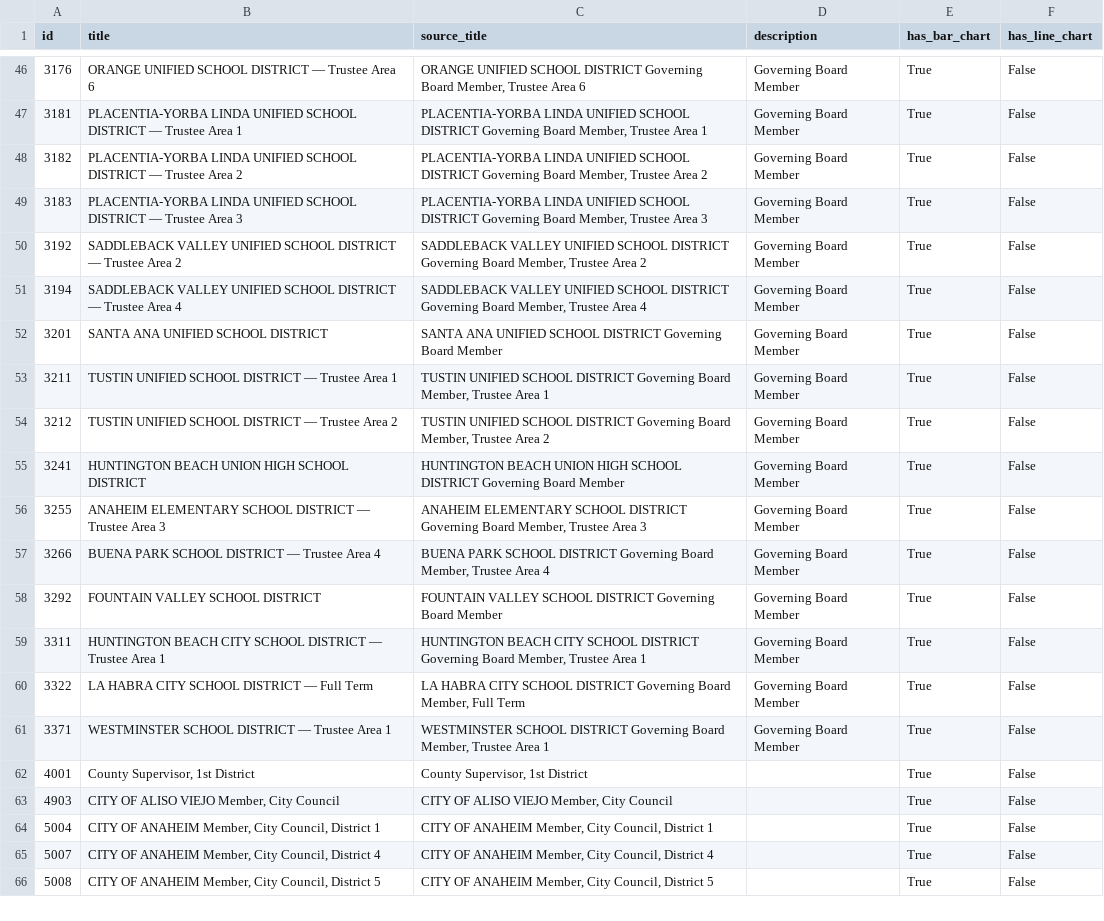
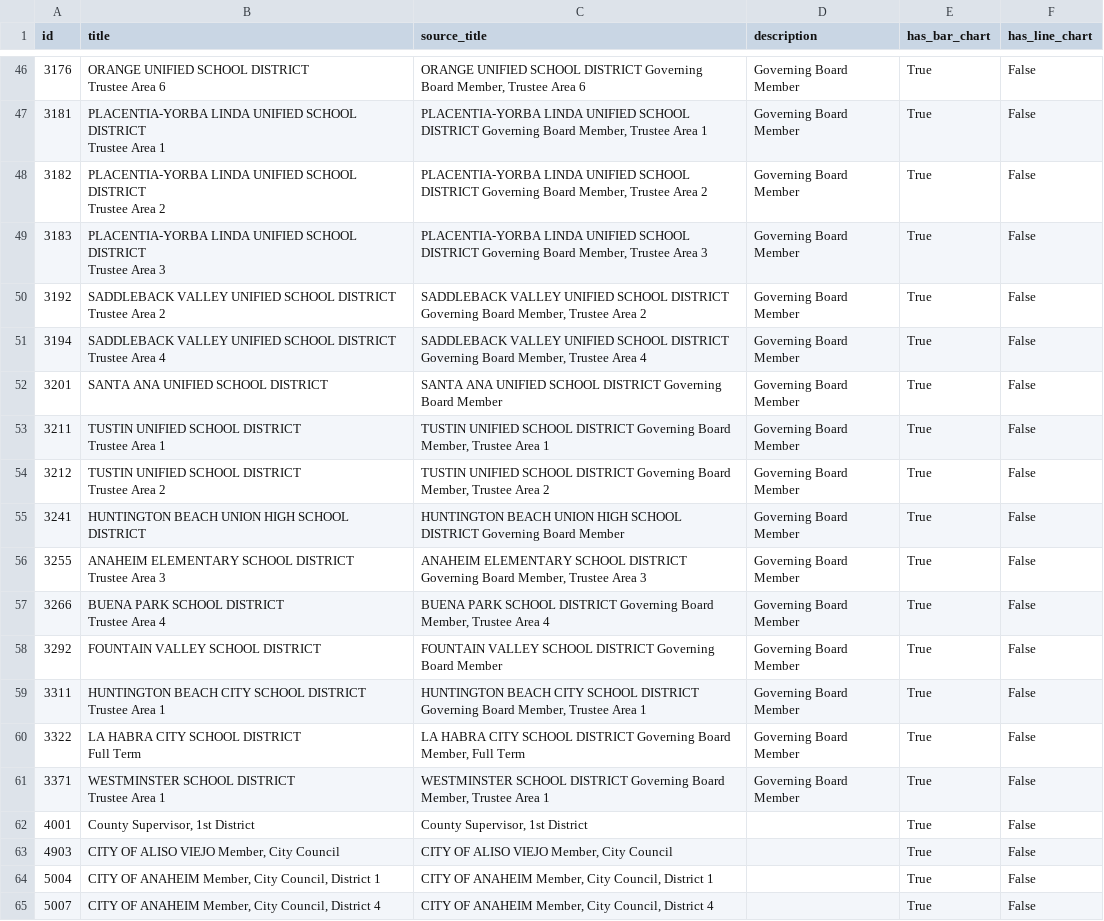
Before and after one commit to rji-futures-lab/vooc-election-results, a CSV file: metadata/races.csv, drawn as a sheet; only a part is shown, gaps mark what is left out; the shorter side is filled out with more unchanged rows; the diff covers the shown part only.

```diff
--- a/metadata/races.csv
+++ b/metadata/races.csv
@@ -46,17 +72,30 @@ id,title,source_title,description,has_bar_chart,has_line_chart
-3176,ORANGE UNIFIED SCHOOL DISTRICT — Trustee Area 6,"ORANGE UNIFIED SCHOOL DISTRICT Governing Board Member, Trustee Area 6",Governing Board Member,True,False
-3181,PLACENTIA-YORBA LINDA UNIFIED SCHOOL DISTRICT — Trustee Area 1,"PLACENTIA-YORBA LINDA UNIFIED SCHOOL DISTRICT Governing Board Member, Trustee Area 1",Governing Board Member,True,False
-3182,PLACENTIA-YORBA LINDA UNIFIED SCHOOL DISTRICT — Trustee Area 2,"PLACENTIA-YORBA LINDA UNIFIED SCHOOL DISTRICT Governing Board Member, Trustee Area 2",Governing Board Member,True,False
-3183,PLACENTIA-YORBA LINDA UNIFIED SCHOOL DISTRICT — Trustee Area 3,"PLACENTIA-YORBA LINDA UNIFIED SCHOOL DISTRICT Governing Board Member, Trustee Area 3",Governing Board Member,True,False
-3192,SADDLEBACK VALLEY UNIFIED SCHOOL DISTRICT — Trustee Area 2,"SADDLEBACK VALLEY UNIFIED SCHOOL DISTRICT Governing Board Member, Trustee Area 2",Governing Board Member,True,False
-3194,SADDLEBACK VALLEY UNIFIED SCHOOL DISTRICT — Trustee Area 4,"SADDLEBACK VALLEY UNIFIED SCHOOL DISTRICT Governing Board Member, Trustee Area 4",Governing Board Member,True,False
+3176,"ORANGE UNIFIED SCHOOL DISTRICT
+Trustee Area 6","ORANGE UNIFIED SCHOOL DISTRICT Governing Board Member, Trustee Area 6",Governing Board Member,True,False
+3181,"PLACENTIA-YORBA LINDA UNIFIED SCHOOL DISTRICT
+Trustee Area 1","PLACENTIA-YORBA LINDA UNIFIED SCHOOL DISTRICT Governing Board Member, Trustee Area 1",Governing Board Member,True,False
+3182,"PLACENTIA-YORBA LINDA UNIFIED SCHOOL DISTRICT
+Trustee Area 2","PLACENTIA-YORBA LINDA UNIFIED SCHOOL DISTRICT Governing Board Member, Trustee Area 2",Governing Board Member,True,False
+3183,"PLACENTIA-YORBA LINDA UNIFIED SCHOOL DISTRICT
+Trustee Area 3","PLACENTIA-YORBA LINDA UNIFIED SCHOOL DISTRICT Governing Board Member, Trustee Area 3",Governing Board Member,True,False
+3192,"SADDLEBACK VALLEY UNIFIED SCHOOL DISTRICT
+Trustee Area 2","SADDLEBACK VALLEY UNIFIED SCHOOL DISTRICT Governing Board Member, Trustee Area 2",Governing Board Member,True,False
+3194,"SADDLEBACK VALLEY UNIFIED SCHOOL DISTRICT
+Trustee Area 4","SADDLEBACK VALLEY UNIFIED SCHOOL DISTRICT Governing Board Member, Trustee Area 4",Governing Board Member,True,False
 3201,SANTA ANA UNIFIED SCHOOL DISTRICT,SANTA ANA UNIFIED SCHOOL DISTRICT Governing Board Member,Governing Board Member,True,False
-3211,TUSTIN UNIFIED SCHOOL DISTRICT — Trustee Area 1,"TUSTIN UNIFIED SCHOOL DISTRICT Governing Board Member, Trustee Area 1",Governing Board Member,True,False
-3212,TUSTIN UNIFIED SCHOOL DISTRICT — Trustee Area 2,"TUSTIN UNIFIED SCHOOL DISTRICT Governing Board Member, Trustee Area 2",Governing Board Member,True,False
+3211,"TUSTIN UNIFIED SCHOOL DISTRICT
+Trustee Area 1","TUSTIN UNIFIED SCHOOL DISTRICT Governing Board Member, Trustee Area 1",Governing Board Member,True,False
+3212,"TUSTIN UNIFIED SCHOOL DISTRICT
+Trustee Area 2","TUSTIN UNIFIED SCHOOL DISTRICT Governing Board Member, Trustee Area 2",Governing Board Member,True,False
 3241,HUNTINGTON BEACH UNION HIGH SCHOOL DISTRICT,HUNTINGTON BEACH UNION HIGH SCHOOL DISTRICT Governing Board Member,Governing Board Member,True,False
-3255,ANAHEIM ELEMENTARY SCHOOL DISTRICT — Trustee Area 3,"ANAHEIM ELEMENTARY SCHOOL DISTRICT Governing Board Member, Trustee Area 3",Governing Board Member,True,False
-3266,BUENA PARK SCHOOL DISTRICT — Trustee Area 4,"BUENA PARK SCHOOL DISTRICT Governing Board Member, Trustee Area 4",Governing Board Member,True,False
+3255,"ANAHEIM ELEMENTARY SCHOOL DISTRICT
+Trustee Area 3","ANAHEIM ELEMENTARY SCHOOL DISTRICT Governing Board Member, Trustee Area 3",Governing Board Member,True,False
+3266,"BUENA PARK SCHOOL DISTRICT
+Trustee Area 4","BUENA PARK SCHOOL DISTRICT Governing Board Member, Trustee Area 4",Governing Board Member,True,False
 3292,FOUNTAIN VALLEY SCHOOL DISTRICT,FOUNTAIN VALLEY SCHOOL DISTRICT Governing Board Member,Governing Board Member,True,False
-3311,HUNTINGTON BEACH CITY SCHOOL DISTRICT — Trustee Area 1,"HUNTINGTON BEACH CITY SCHOOL DISTRICT Governing Board Member, Trustee Area 1",Governing Board Member,True,False
-3322,LA HABRA CITY SCHOOL DISTRICT — Full Term,"LA HABRA CITY SCHOOL DISTRICT Governing Board Member, Full Term",Governing Board Member,True,False
-3371,WESTMINSTER SCHOOL DISTRICT — Trustee Area 1,"WESTMINSTER SCHOOL DISTRICT Governing Board Member, Trustee Area 1",Governing Board Member,True,False
+3311,"HUNTINGTON BEACH CITY SCHOOL DISTRICT
+Trustee Area 1","HUNTINGTON BEACH CITY SCHOOL DISTRICT Governing Board Member, Trustee Area 1",Governing Board Member,True,False
+3322,"LA HABRA CITY SCHOOL DISTRICT
+Full Term","LA HABRA CITY SCHOOL DISTRICT Governing Board Member, Full Term",Governing Board Member,True,False
+3371,"WESTMINSTER SCHOOL DISTRICT
+Trustee Area 1","WESTMINSTER SCHOOL DISTRICT Governing Board Member, Trustee Area 1",Governing Board Member,True,False
 4001,"County Supervisor, 1st District","County Supervisor, 1st District",,True,False
```
Also changed, not shown: 26 edited cells elsewhere in this file, metadata/candidates.csv, metadata/imgs.csv, 3 other files.
